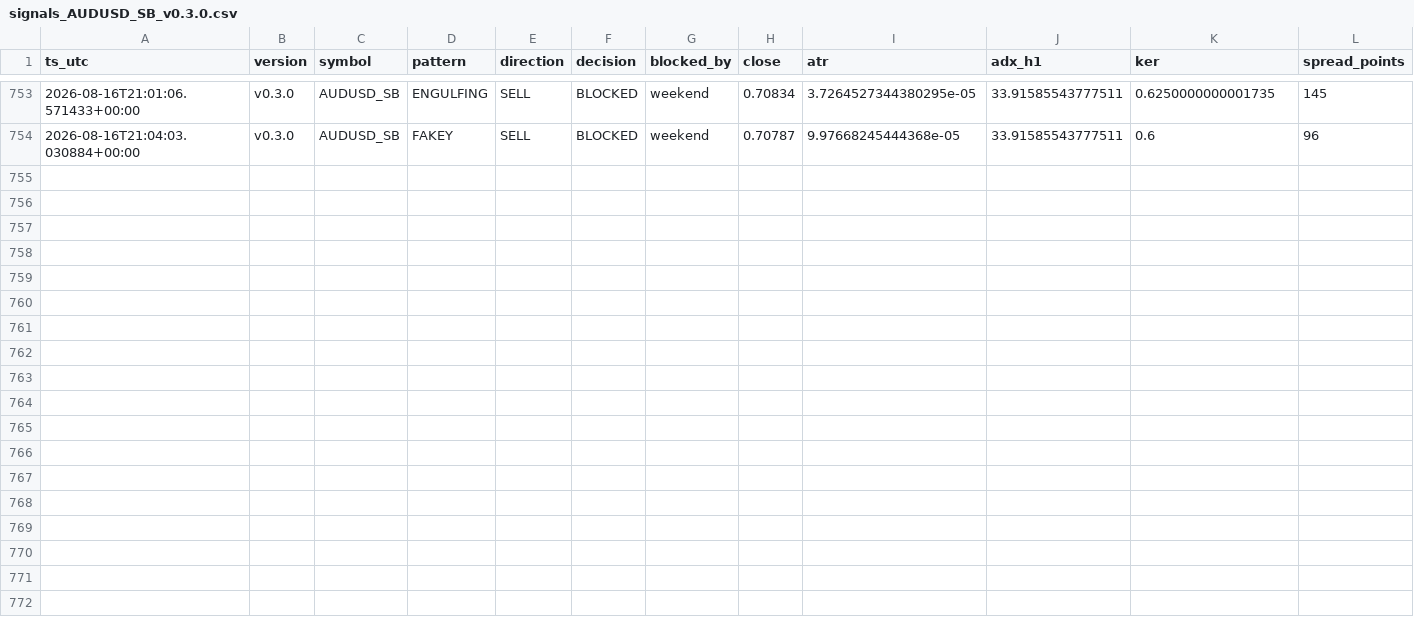
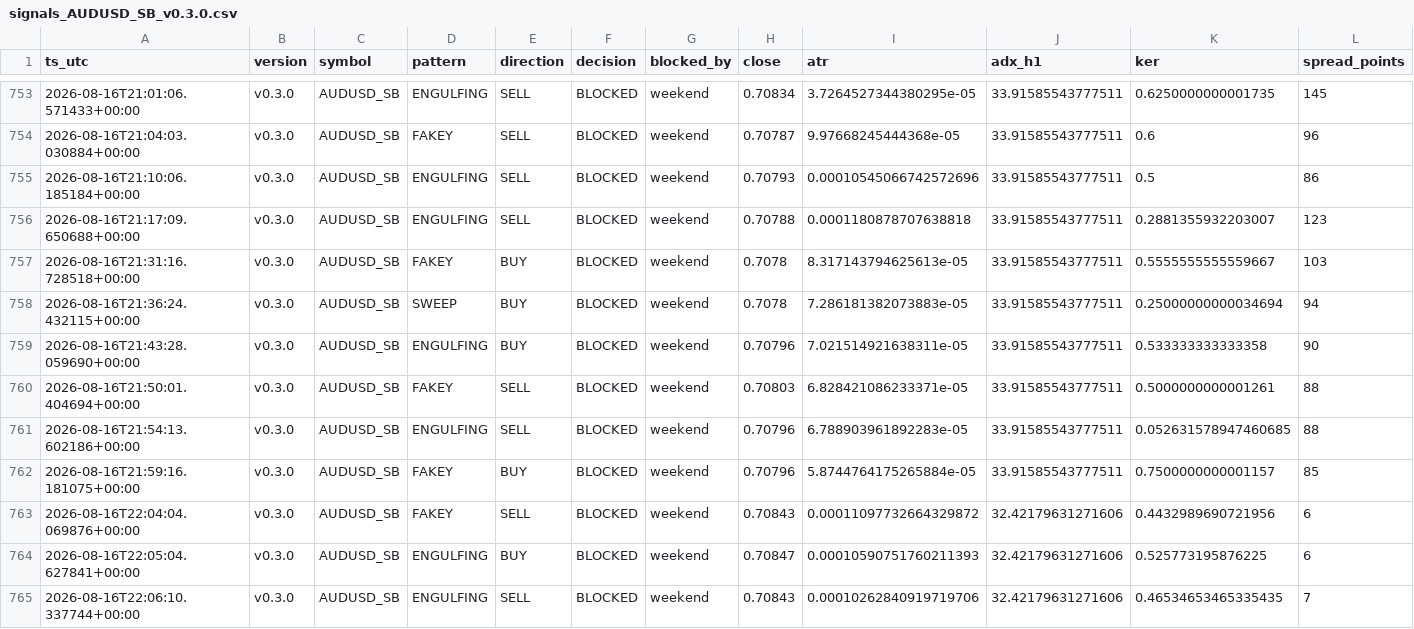
Before and after one commit to jorgenofuentes/tb-logs, a CSV file: signals_AUDUSD_SB_v0.3.0.csv, drawn as a sheet; only a part is shown, gaps mark what is left out; rows hold the shown columns only; the diff names each change by its address in the sheet, - before the commit and + after, or states it on an @@ line.

```diff
--- a/signals_AUDUSD_SB_v0.3.0.csv
+++ b/signals_AUDUSD_SB_v0.3.0.csv
+row 755: 2026-08-16T21:10:06.185184+00:00 | v0.3.0 | AUDUSD_SB | ENGULFING | SELL | BLOCKED | weekend | 0.70793 | 0.00010545066742572696 | 33.91585543777511 | 0.5 | 86
+row 756: 2026-08-16T21:17:09.650688+00:00 | v0.3.0 | AUDUSD_SB | ENGULFING | SELL | BLOCKED | weekend | 0.70788 | 0.0001180878707638818 | 33.91585543777511 | 0.2881355932203007 | 123
+row 757: 2026-08-16T21:31:16.728518+00:00 | v0.3.0 | AUDUSD_SB | FAKEY | BUY | BLOCKED | weekend | 0.7078 | 8.317143794625613e-05 | 33.91585543777511 | 0.5555555555559667 | 103
+row 758: 2026-08-16T21:36:24.432115+00:00 | v0.3.0 | AUDUSD_SB | SWEEP | BUY | BLOCKED | weekend | 0.7078 | 7.286181382073883e-05 | 33.91585543777511 | 0.25000000000034694 | 94
+row 759: 2026-08-16T21:43:28.059690+00:00 | v0.3.0 | AUDUSD_SB | ENGULFING | BUY | BLOCKED | weekend | 0.70796 | 7.021514921638311e-05 | 33.91585543777511 | 0.533333333333358 | 90
+row 760: 2026-08-16T21:50:01.404694+00:00 | v0.3.0 | AUDUSD_SB | FAKEY | SELL | BLOCKED | weekend | 0.70803 | 6.828421086233371e-05 | 33.91585543777511 | 0.5000000000001261 | 88
+row 761: 2026-08-16T21:54:13.602186+00:00 | v0.3.0 | AUDUSD_SB | ENGULFING | SELL | BLOCKED | weekend | 0.70796 | 6.788903961892283e-05 | 33.91585543777511 | 0.052631578947460685 | 88
+row 762: 2026-08-16T21:59:16.181075+00:00 | v0.3.0 | AUDUSD_SB | FAKEY | BUY | BLOCKED | weekend | 0.70796 | 5.8744764175265884e-05 | 33.91585543777511 | 0.7500000000001157 | 85
+row 763: 2026-08-16T22:04:04.069876+00:00 | v0.3.0 | AUDUSD_SB | FAKEY | SELL | BLOCKED | weekend | 0.70843 | 0.00011097732664329872 | 32.42179631271606 | 0.4432989690721956 | 6
+row 764: 2026-08-16T22:05:04.627841+00:00 | v0.3.0 | AUDUSD_SB | ENGULFING | BUY | BLOCKED | weekend | 0.70847 | 0.00010590751760211393 | 32.42179631271606 | 0.525773195876225 | 6
+row 765: 2026-08-16T22:06:10.337744+00:00 | v0.3.0 | AUDUSD_SB | ENGULFING | SELL | BLOCKED | weekend | 0.70843 | 0.00010262840919719706 | 32.42179631271606 | 0.46534653465335435 | 7
```
Also changed, not shown: signals_EURGBP_SB_v0.3.0.csv, signals_EURJPY_SB_v0.3.0.csv, 14 other files.
